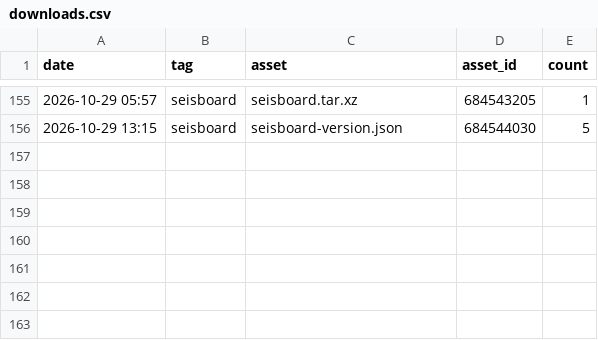
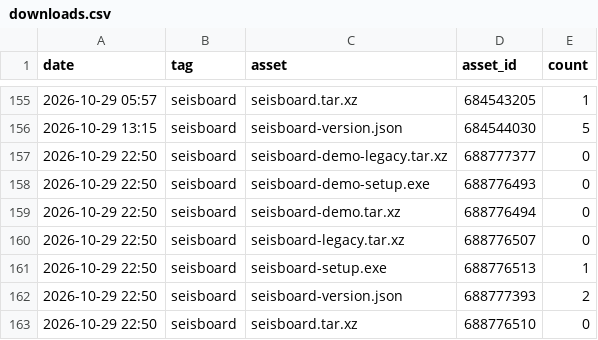
Before and after one commit to daniscoder/daniscoder.github.io, a CSV file: stats/downloads.csv, drawn as a sheet; only a part is shown, gaps mark what is left out; the diff names each change by its address in the sheet, - before the commit and + after, or states it on an @@ line.

```diff
--- a/stats/downloads.csv
+++ b/stats/downloads.csv
+row 157: 2026-10-29 22:50 | seisboard | seisboard-demo-legacy.tar.xz | 688777377 | 0
+row 158: 2026-10-29 22:50 | seisboard | seisboard-demo-setup.exe | 688776493 | 0
+row 159: 2026-10-29 22:50 | seisboard | seisboard-demo.tar.xz | 688776494 | 0
+row 160: 2026-10-29 22:50 | seisboard | seisboard-legacy.tar.xz | 688776507 | 0
+row 161: 2026-10-29 22:50 | seisboard | seisboard-setup.exe | 688776513 | 1
+row 162: 2026-10-29 22:50 | seisboard | seisboard-version.json | 688777393 | 2
+row 163: 2026-10-29 22:50 | seisboard | seisboard.tar.xz | 688776510 | 0
```
